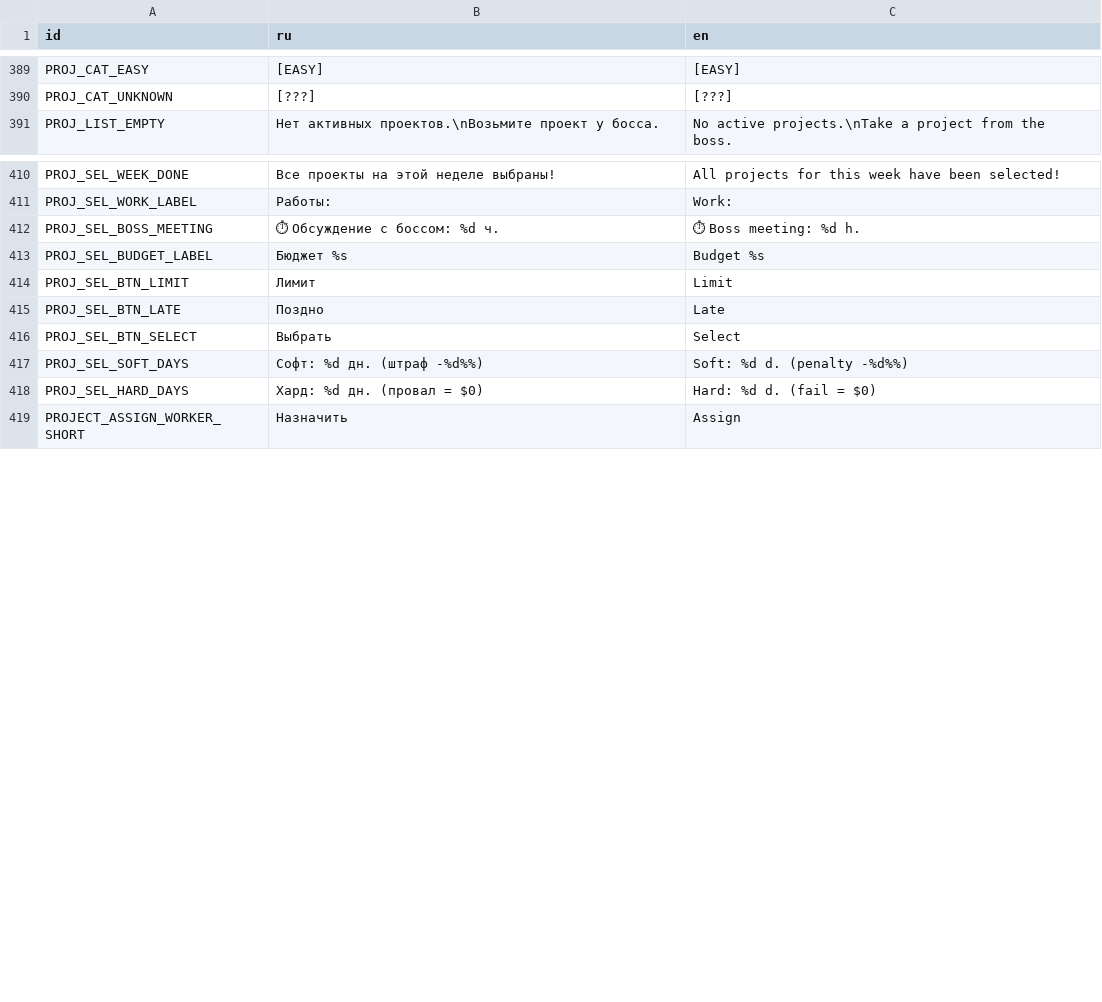
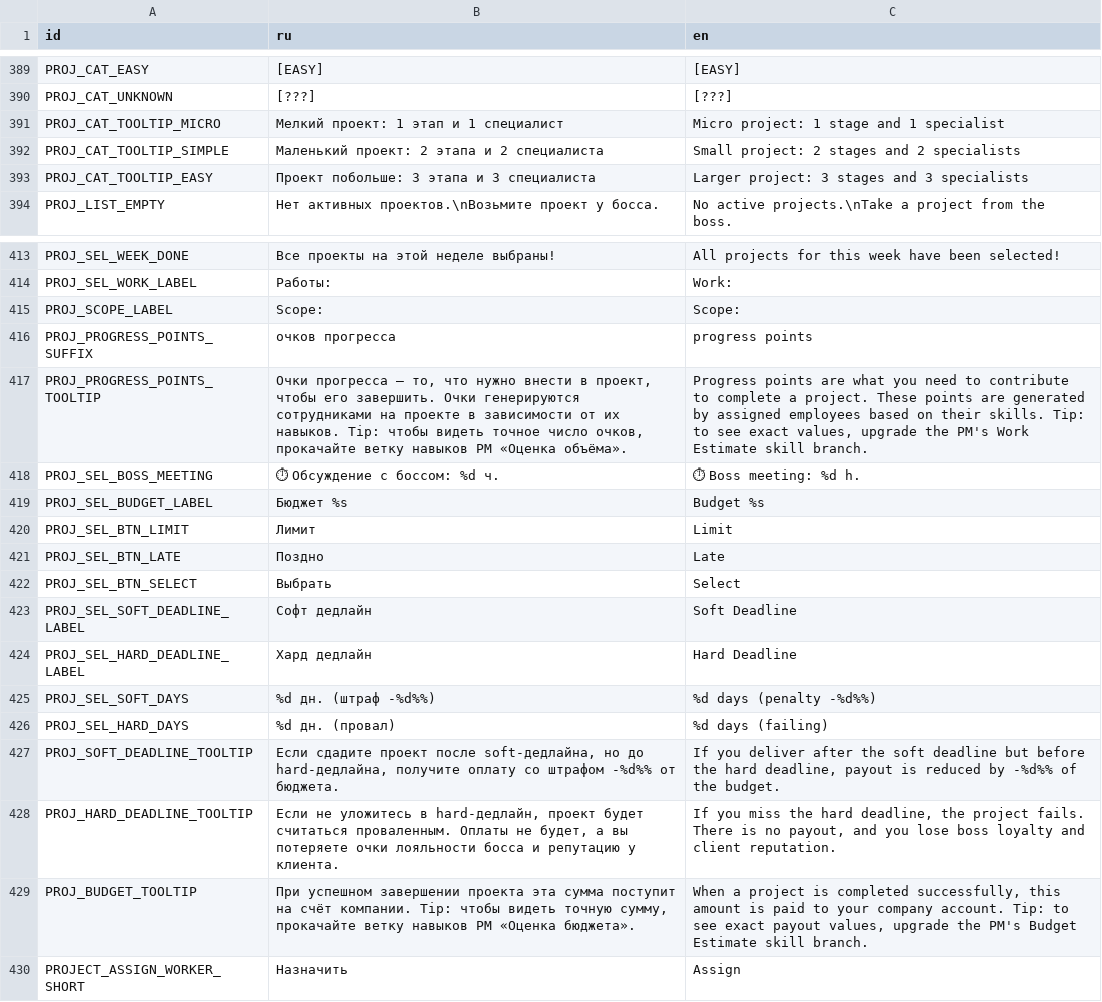
Before and after one commit to Esca69/project-manager-sim, a CSV file: Localization/translations.csv, drawn as a sheet; only a part is shown, gaps mark what is left out.

```diff
--- a/Localization/translations.csv
+++ b/Localization/translations.csv
@@ -390,2 +390,5 @@ PROJ_CAT_EASY,[EASY],[EASY]
 PROJ_CAT_UNKNOWN,[???],[???]
+PROJ_CAT_TOOLTIP_MICRO,Мелкий проект: 1 этап и 1 специалист,Micro project: 1 stage and 1 specialist
+PROJ_CAT_TOOLTIP_SIMPLE,Маленький проект: 2 этапа и 2 специалиста,Small project: 2 stages and 2 specialists
+PROJ_CAT_TOOLTIP_EASY,Проект побольше: 3 этапа и 3 специалиста,Larger project: 3 stages and 3 specialists
 PROJ_LIST_EMPTY,Нет активных проектов.\nВозьмите проект у босса.,No active projects.\nTake a project from the boss.
@@ -411,2 +414,5 @@ PROJ_SEL_WEEK_DONE,Все проекты на этой неделе выбран
 PROJ_SEL_WORK_LABEL,Работы:,Work:
+PROJ_SCOPE_LABEL,Scope:,Scope:
+PROJ_PROGRESS_POINTS_SUFFIX,очков прогресса,progress points
+PROJ_PROGRESS_POINTS_TOOLTIP,"Очки прогресса — то, что нужно внести в проект, чтобы его завершить. Очки генерируются сотрудниками на проекте в зависимости от их навыков. Tip: чтобы видеть точное число очков, прокачайте ветку навыков PM «Оценка объёма».","Progress points are what you need to contribute to complete a project. These points are generated by assigned employees based on their skills. Tip: to see exact values, upgrade the PM's Work Estimate skill branch."
 PROJ_SEL_BOSS_MEETING,⏱ Обсуждение с боссом: %d ч.,⏱ Boss meeting: %d h.
@@ -416,4 +422,9 @@ PROJ_SEL_BTN_LATE,Поздно,Late
 PROJ_SEL_BTN_SELECT,Выбрать,Select
-PROJ_SEL_SOFT_DAYS,Софт: %d дн. (штраф -%d%%),Soft: %d d. (penalty -%d%%)
-PROJ_SEL_HARD_DAYS,Хард: %d дн. (провал = $0),Hard: %d d. (fail = $0)
+PROJ_SEL_SOFT_DEADLINE_LABEL,Софт дедлайн,Soft Deadline
+PROJ_SEL_HARD_DEADLINE_LABEL,Хард дедлайн,Hard Deadline
+PROJ_SEL_SOFT_DAYS,%d дн. (штраф -%d%%),%d days (penalty -%d%%)
+PROJ_SEL_HARD_DAYS,%d дн. (провал),%d days (failing)
+PROJ_SOFT_DEADLINE_TOOLTIP,"Если сдадите проект после soft-дедлайна, но до hard-дедлайна, получите оплату со штрафом -%d%% от бюджета.","If you deliver after the soft deadline but before the hard deadline, payout is reduced by -%d%% of the budget."
+PROJ_HARD_DEADLINE_TOOLTIP,"Если не уложитесь в hard-дедлайн, проект будет считаться проваленным. Оплаты не будет, а вы потеряете очки лояльности босса и репутацию у клиента.","If you miss the hard deadline, the project fails. There is no payout, and you lose boss loyalty and client reputation."
+PROJ_BUDGET_TOOLTIP,"При успешном завершении проекта эта сумма поступит на счёт компании. Tip: чтобы видеть точную сумму, прокачайте ветку навыков PM «Оценка бюджета».","When a project is completed successfully, this amount is paid to your company account. Tip: to see exact payout values, upgrade the PM's Budget Estimate skill branch."
 PROJECT_ASSIGN_WORKER_SHORT,Назначить,Assign
```
Also changed, not shown: 1 other file.
